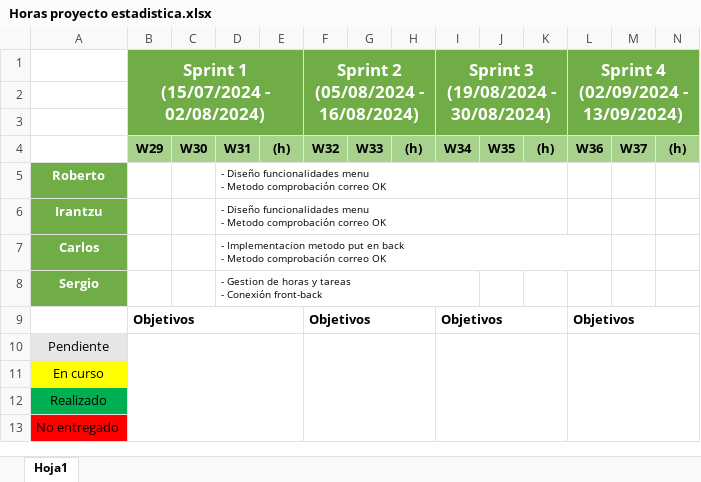
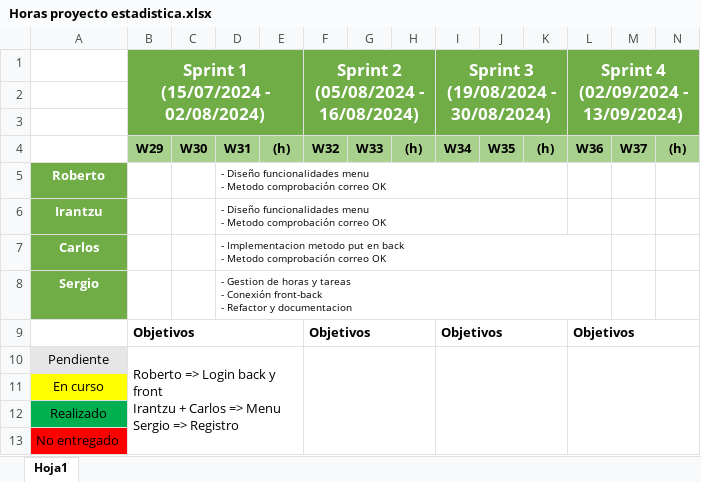
Before and after one commit to sergiomele97/AppClientesEstadistica, an Excel workbook: docs/Horas proyecto estadistica.xlsx, sheet Hoja1, drawn as a sheet; values as stored, in another font and other column widths than the file's, no borders; charts and pictures not drawn; ↵ is a line break in a cell; the diff names each change by its address in the sheet, - before the commit and + after, or states it on an @@ line.

```diff
--- a/docs/Horas proyecto estadistica.xlsx (sheet Hoja1)
+++ b/docs/Horas proyecto estadistica.xlsx (sheet Hoja1)
-D8: …Conexión front-back
+D8: …Conexión front-back ↵ - Refactor y documentacion
-B10: (empty)
+B10: Roberto => Login back y front ↵ Irantzu + Carlos => Menu ↵ Sergio => Registro
```
Also changed, not shown: 6 other files.
